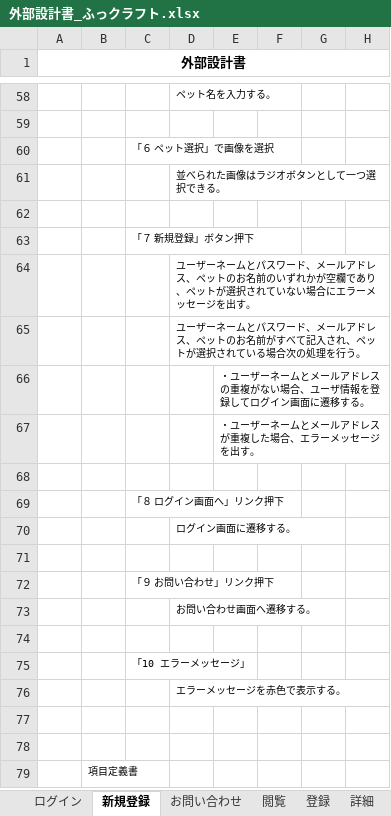
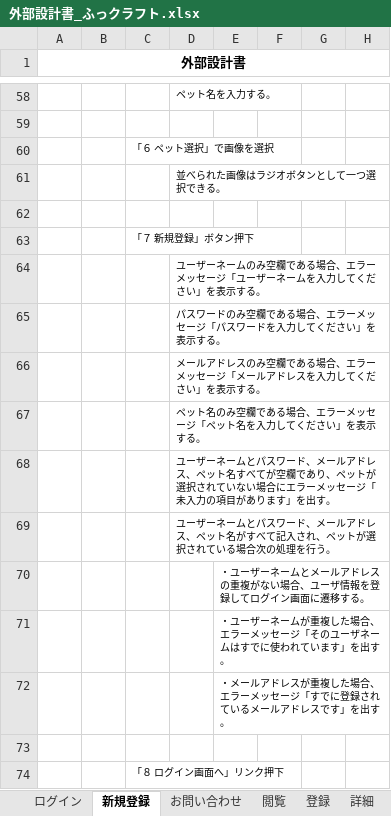
Before and after one commit to dojo2023/E-3, an Excel workbook: doc/2_外部設計/外部設計書_ふっクラフト.xlsx, sheet 新規登録, drawn as a sheet; only a part is shown, gaps mark what is left out; the shorter side is filled out with more unchanged rows; values as stored, in another font and other column widths than the file's, no borders; charts and pictures not drawn; addresses are those after the commit; rows hold the shown columns only; the diff names each change by its address in the sheet, - before the commit and + after, or states it on an @@ line.

```diff
--- a/doc/2_外部設計/外部設計書_ふっクラフト.xlsx (sheet 新規登録)
+++ b/doc/2_外部設計/外部設計書_ふっクラフト.xlsx (sheet 新規登録)
-D64: …ーネームとパスワード、メールアドレス、ペットのお名前のいずれかが空欄であり、ペットが選択されていない場合にエラーメッセージを出す。
+D64: …ーネームのみ空欄である場合、エラーメッセージ「ユーザーネームを入力してください」を表示する。
-D65: ユーザーネームとパスワード、メールアドレス、ペットのお名前がすべて記入され、ペットが選択されている場合次の処理を行う。
+D65: パスワードのみ空欄である場合、エラーメッセージ「パスワードを入力してください」を表示する。
+row 66:  |  |  | メールアドレスのみ空欄である場合、エラーメッセージ「メールアドレスを入力してください」を表示する。
+row 67:  |  |  | ペット名のみ空欄である場合、エラーメッセージ「ペット名を入力してください」を表示する。
+row 68:  |  |  | ユーザーネームとパスワード、メールアドレス、ペット名すべてが空欄であり、ペットが選択されていない場合にエラーメッセージ「未入力の項目があります」を出す。
+row 69:  |  |  | ユーザーネームとパスワード、メールアドレス、ペット名がすべて記入され、ペットが選択されている場合次の処理を行う。
-E71: ・ユーザーネームとメールアドレスが重複した場合、エラーメッセージを出す。
+E71: ・ユーザーネームが重複した場合、エラーメッセージ「そのユーザネームはすでに使われています」を出す。
+row 72:  |  |  |  | ・メールアドレスが重複した場合、エラーメッセージ「すでに登録されているメールアドレスです」を出す。
```
Also changed, not shown: sheet 閲覧, sheet ガチャ, sheet 登録, sheet ログイン, sheet 編集, sheet お問い合わせ, 3 more sheets, charts or pictures.
